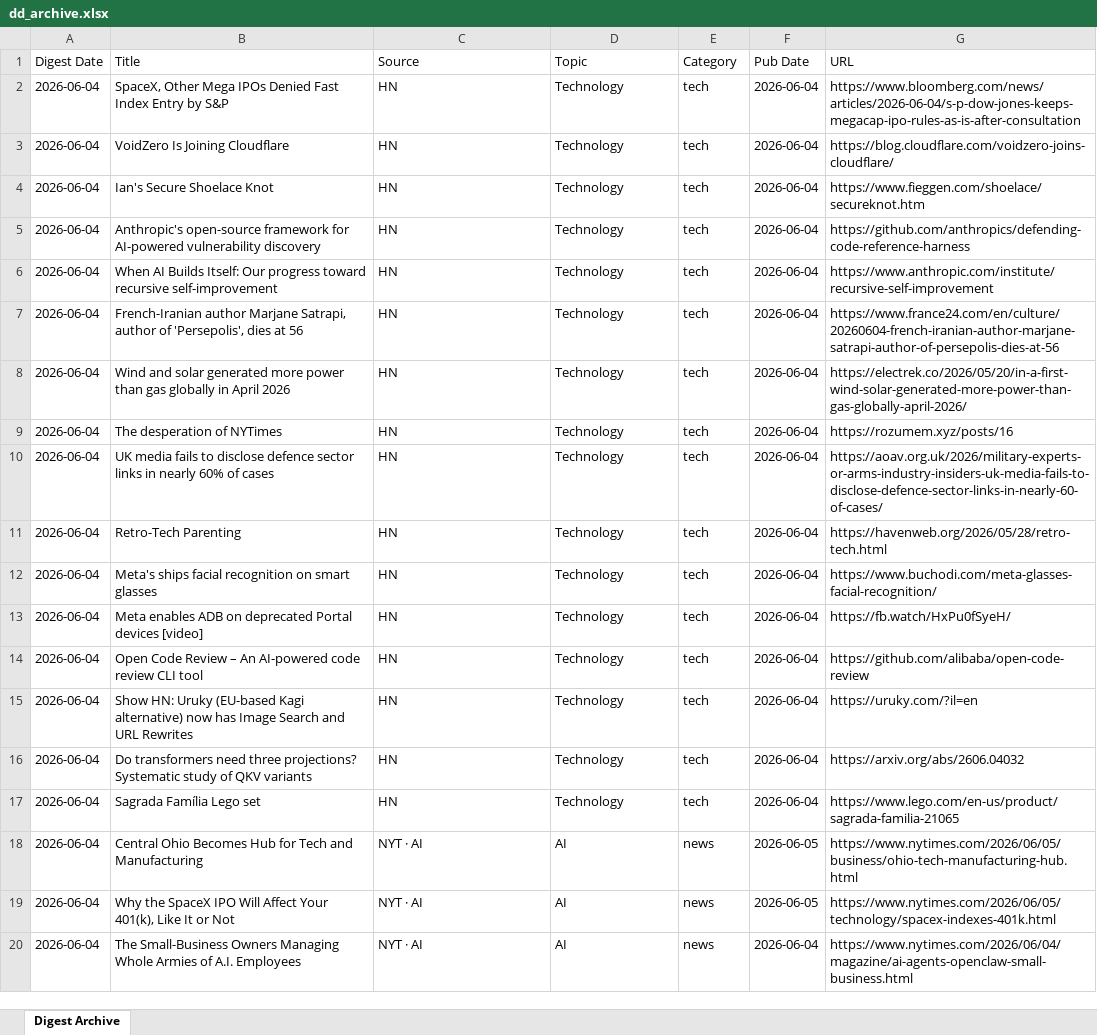
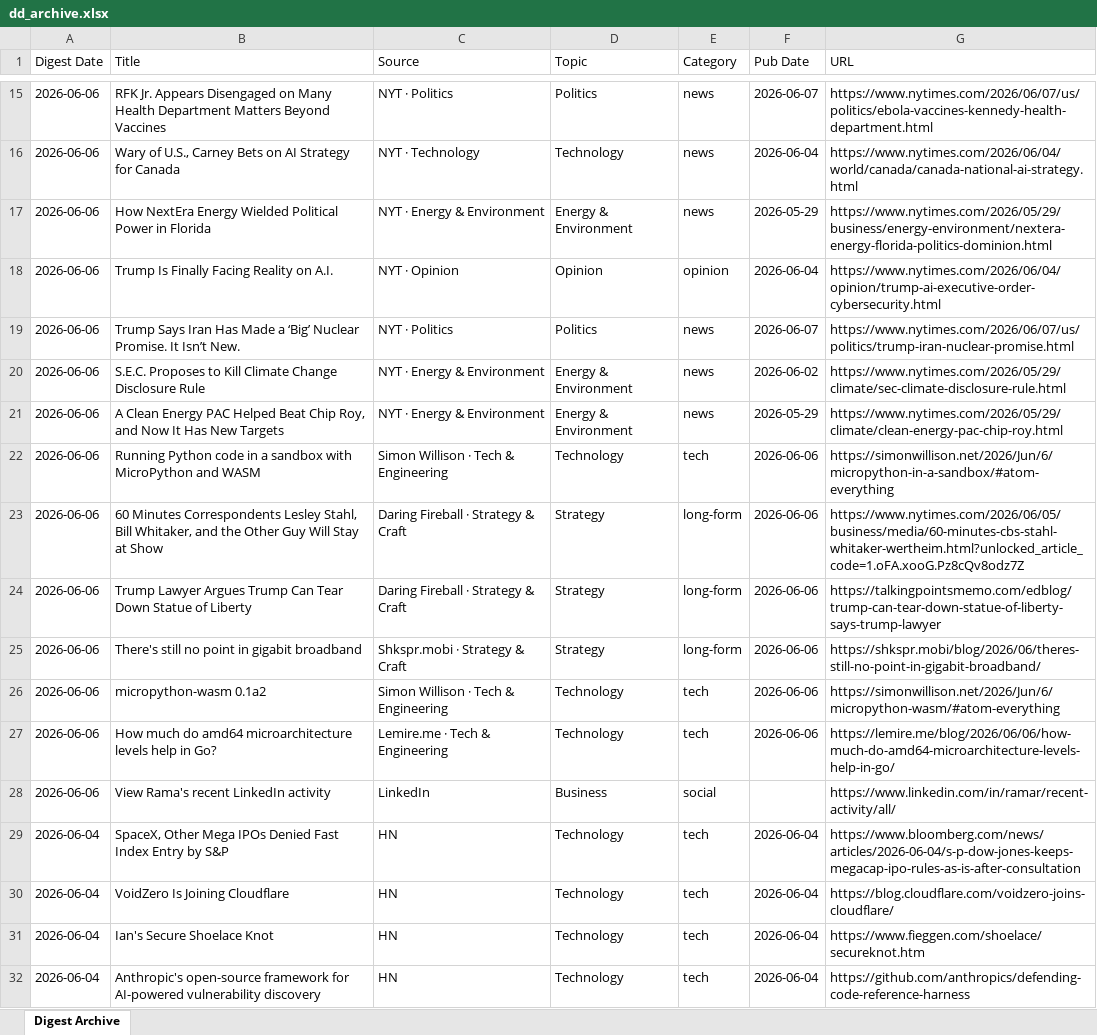
Before and after one commit to hankang156-eng/daily-digest, an Excel workbook: data/digest_archives/dd_archive.xlsx, sheet Digest Archive, drawn as a sheet; only a part is shown, gaps mark what is left out; the shorter side is filled out with more unchanged rows; values as stored, in another font and other column widths than the file's, no borders; the diff covers the shown part only; the diff names each change by its address in the sheet, - before the commit and + after, or states it on an @@ line.

Commit message:
digest: 2026-06-06

```diff
--- a/data/digest_archives/dd_archive.xlsx (sheet Digest Archive)
+++ b/data/digest_archives/dd_archive.xlsx (sheet Digest Archive)
+row 15: 2026-06-06 | RFK Jr. Appears Disengaged on Many Health Department Matters Beyond Vaccines | NYT · Politics | Politics | news | 2026-06-07 | https://www.nytimes.com/2026/06/07/us/politics/ebola-vaccines-kennedy-health-department.html
+row 16: 2026-06-06 | Wary of U.S., Carney Bets on AI Strategy for Canada | NYT · Technology | Technology | news | 2026-06-04 | https://www.nytimes.com/2026/06/04/world/canada/canada-national-ai-strategy.html
+row 17: 2026-06-06 | How NextEra Energy Wielded Political Power in Florida | NYT · Energy & Environment | Energy & Environment | news | 2026-05-29 | https://www.nytimes.com/2026/05/29/business/energy-environment/nextera-energy-florida-politics-dominion.html
+row 18: 2026-06-06 | Trump Is Finally Facing Reality on A.I. | NYT · Opinion | Opinion | opinion | 2026-06-04 | https://www.nytimes.com/2026/06/04/opinion/trump-ai-executive-order-cybersecurity.html
+row 19: 2026-06-06 | Trump Says Iran Has Made a ‘Big’ Nuclear Promise. It Isn’t New. | NYT · Politics | Politics | news | 2026-06-07 | https://www.nytimes.com/2026/06/07/us/politics/trump-iran-nuclear-promise.html
+row 20: 2026-06-06 | S.E.C. Proposes to Kill Climate Change Disclosure Rule | NYT · Energy & Environment | Energy & Environment | news | 2026-06-02 | https://www.nytimes.com/2026/05/29/climate/sec-climate-disclosure-rule.html
+row 21: 2026-06-06 | A Clean Energy PAC Helped Beat Chip Roy, and Now It Has New Targets | NYT · Energy & Environment | Energy & Environment | news | 2026-05-29 | https://www.nytimes.com/2026/05/29/climate/clean-energy-pac-chip-roy.html
+row 22: 2026-06-06 | Running Python code in a sandbox with MicroPython and WASM | Simon Willison · Tech & Engineering | Technology | tech | 2026-06-06 | https://simonwillison.net/2026/Jun/6/micropython-in-a-sandbox/#atom-everything
+row 23: 2026-06-06 | 60 Minutes Correspondents Lesley Stahl, Bill Whitaker, and the Other Guy Will Stay at Show | Daring Fireball · Strategy & Craft | Strategy | long-form | 2026-06-06 | https://www.nytimes.com/2026/06/05/business/media/60-minutes-cbs-stahl-whitaker-wertheim.html?unlocked_article_code=1.oFA.xooG.Pz8cQv8odz7Z
+row 24: 2026-06-06 | Trump Lawyer Argues Trump Can Tear Down Statue of Liberty | Daring Fireball · Strategy & Craft | Strategy | long-form | 2026-06-06 | https://talkingpointsmemo.com/edblog/trump-can-tear-down-statue-of-liberty-says-trump-lawyer
+row 25: 2026-06-06 | There's still no point in gigabit broadband | Shkspr.mobi · Strategy & Craft | Strategy | long-form | 2026-06-06 | https://shkspr.mobi/blog/2026/06/theres-still-no-point-in-gigabit-broadband/
+row 26: 2026-06-06 | micropython-wasm 0.1a2 | Simon Willison · Tech & Engineering | Technology | tech | 2026-06-06 | https://simonwillison.net/2026/Jun/6/micropython-wasm/#atom-everything
+row 27: 2026-06-06 | How much do amd64 microarchitecture levels help in Go? | Lemire.me · Tech & Engineering | Technology | tech | 2026-06-06 | https://lemire.me/blog/2026/06/06/how-much-do-amd64-microarchitecture-levels-help-in-go/
+row 28: 2026-06-06 | View Rama's recent LinkedIn activity | LinkedIn | Business | social |  | https://www.linkedin.com/in/ramar/recent-activity/all/
```
Also changed, not shown: 13 added rows elsewhere in this sheet, 8 other files.
